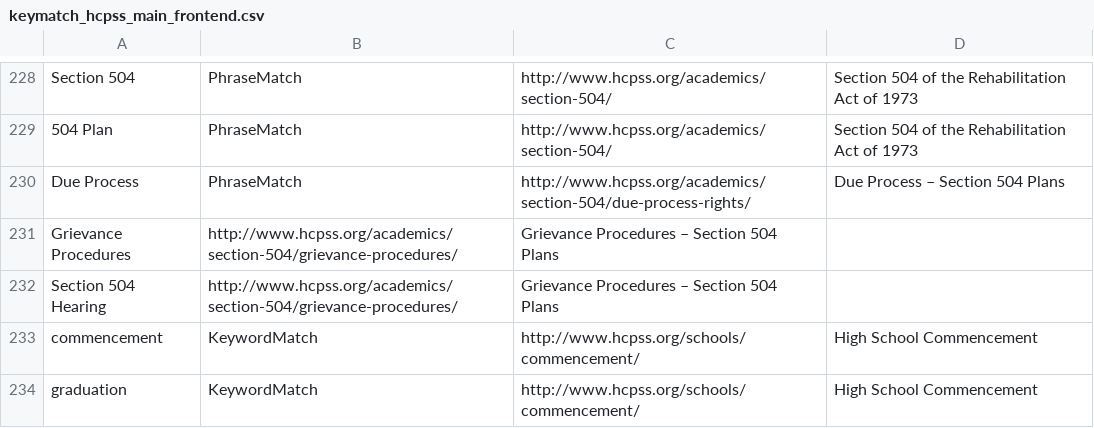
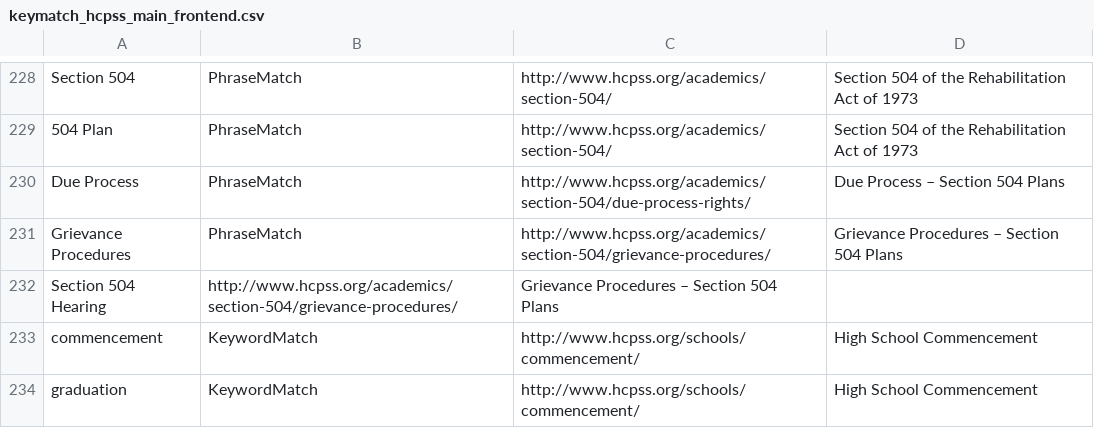
Before and after one commit to HCPSS/hcpss-search-terms, a CSV file: keymatch_hcpss_main_frontend.csv, drawn as a sheet; only a part is shown, gaps mark what is left out.

Commit message:
Mark "grievance procedures" as a PhraseMatch

```diff
--- a/keymatch_hcpss_main_frontend.csv
+++ b/keymatch_hcpss_main_frontend.csv
@@ -230,3 +230,3 @@ Section 504,PhraseMatch,http://www.hcpss.org/academics/section-504/, Section 504
 Due Process,PhraseMatch,http://www.hcpss.org/academics/section-504/due-process-rights/, Due Process – Section 504 Plans
-Grievance Procedures,http://www.hcpss.org/academics/section-504/grievance-procedures/, Grievance Procedures – Section 504 Plans
+Grievance Procedures,PhraseMatch,http://www.hcpss.org/academics/section-504/grievance-procedures/, Grievance Procedures – Section 504 Plans
 Section 504 Hearing,http://www.hcpss.org/academics/section-504/grievance-procedures/, Grievance Procedures – Section 504 Plans
```
